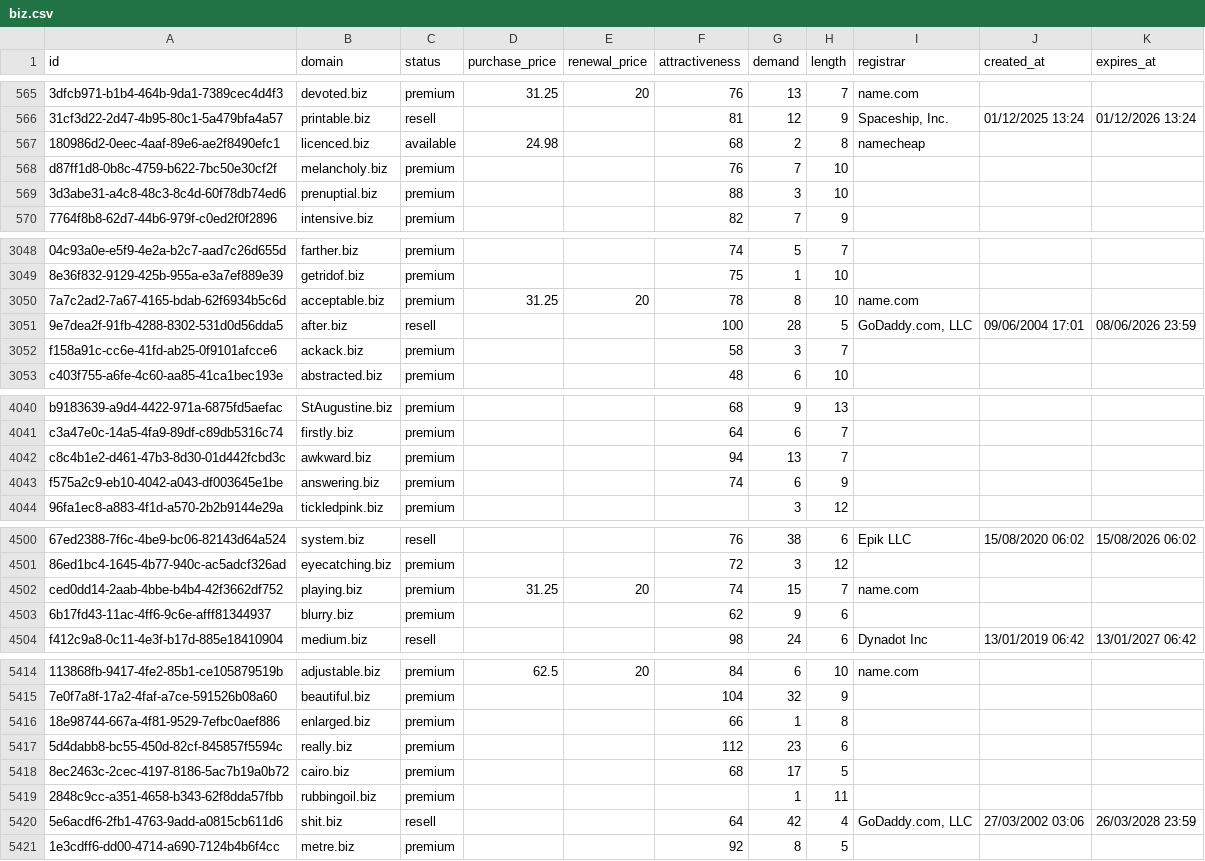
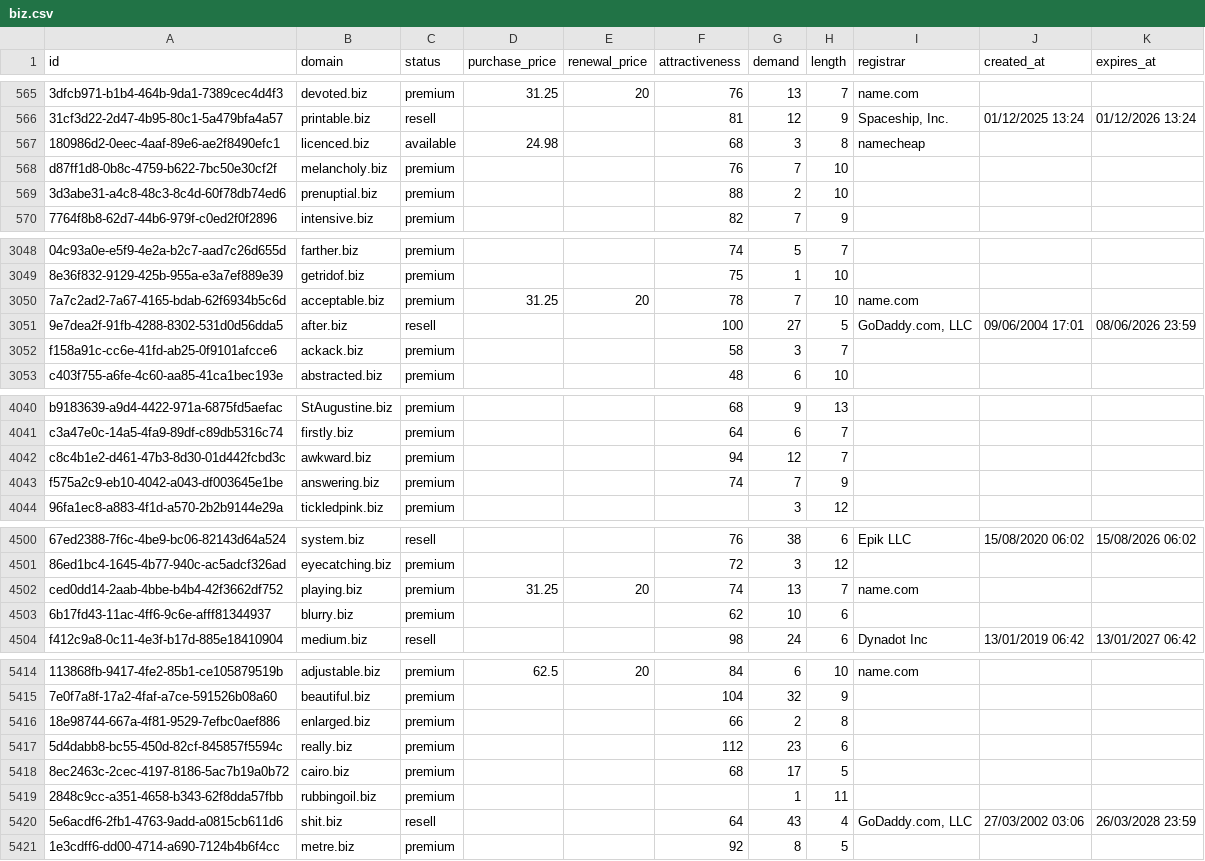
Before and after one commit to UniqueDomains/biz-oneword-domains, a CSV file: biz.csv, drawn as a sheet; only a part is shown, gaps mark what is left out; the diff covers the shown part only; the diff names each change by its address in the sheet, - before the commit and + after, or states it on an @@ line.

Commit message:
Domains update

```diff
--- a/biz.csv
+++ b/biz.csv
-G567 (demand): 2
+G567 (demand): 3
-G569 (demand): 3
+G569 (demand): 2
-G3050 (demand): 8
+G3050 (demand): 7
-G3051 (demand): 28
+G3051 (demand): 27
-G4042 (demand): 13
+G4042 (demand): 12
-G4043 (demand): 6
+G4043 (demand): 7
-G4502 (demand): 15
+G4502 (demand): 13
-G4503 (demand): 9
+G4503 (demand): 10
-G5416 (demand): 1
+G5416 (demand): 2
-G5420 (demand): 42
+G5420 (demand): 43
```
Also changed, not shown: 82 edited cells elsewhere in this file, 4 other files.
